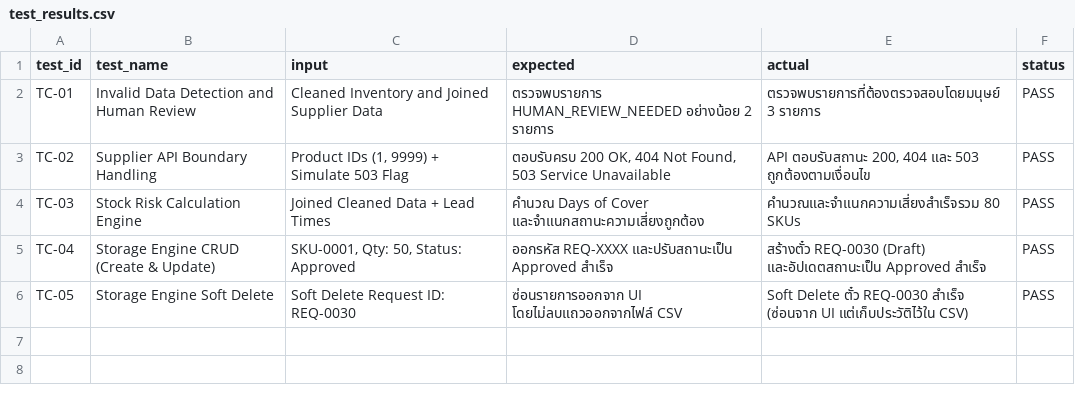
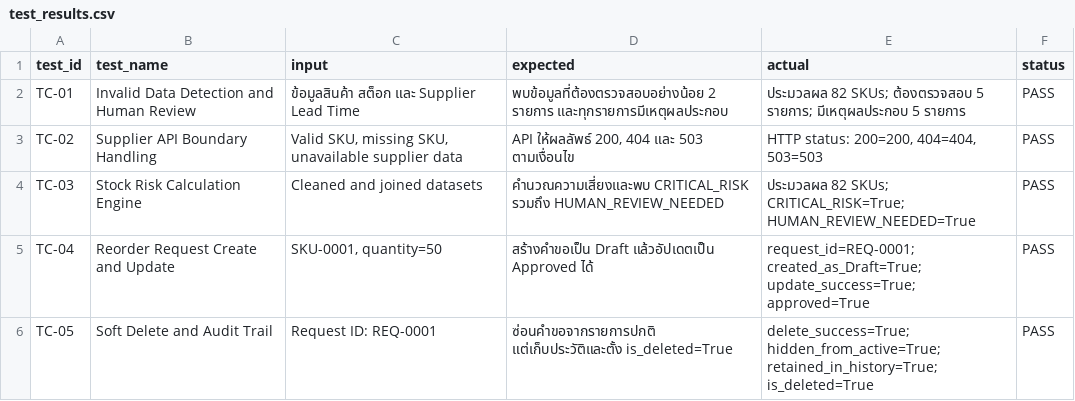
Before and after one commit to 67011216001/baandee-final-prototype, a CSV file: data/app_state/test_results.csv, drawn as a sheet.

Commit message:
Update test results to match latest run

```diff
--- a/data/app_state/test_results.csv
+++ b/data/app_state/test_results.csv
@@ -1,6 +1,6 @@
 test_id,test_name,input,expected,actual,status
-TC-01,Invalid Data Detection and Human Review,Cleaned Inventory and Joined Supplier Data,ตรวจพบรายการ HUMAN_REVIEW_NEEDED อย่างน้อย 2 รายการ,ตรวจพบรายการที่ต้องตรวจสอบโดยมนุษย์ 3 รายการ,PASS
-TC-02,Supplier API Boundary Handling,"Product IDs (1, 9999) + Simulate 503 Flag","ตอบรับครบ 200 OK, 404 Not Found, 503 Service Unavailable","API ตอบรับสถานะ 200, 404 และ 503 ถูกต้องตามเงื่อนไข",PASS
-TC-03,Stock Risk Calculation Engine,Joined Cleaned Data + Lead Times,คำนวณ Days of Cover และจำแนกสถานะความเสี่ยงถูกต้อง,คำนวณและจำแนกความเสี่ยงสำเร็จรวม 80 SKUs,PASS
-TC-04,Storage Engine CRUD (Create & Update),"SKU-0001, Qty: 50, Status: Approved",ออกรหัส REQ-XXXX และปรับสถานะเป็น Approved สำเร็จ,สร้างตั๋ว REQ-0030 (Draft) และอัปเดตสถานะเป็น Approved สำเร็จ,PASS
-TC-05,Storage Engine Soft Delete,Soft Delete Request ID: REQ-0030,ซ่อนรายการออกจาก UI โดยไม่ลบแถวออกจากไฟล์ CSV,Soft Delete ตั๋ว REQ-0030 สำเร็จ (ซ่อนจาก UI แต่เก็บประวัติไว้ใน CSV),PASS
+TC-01,Invalid Data Detection and Human Review,ข้อมูลสินค้า สต็อก และ Supplier Lead Time,พบข้อมูลที่ต้องตรวจสอบอย่างน้อย 2 รายการ และทุกรายการมีเหตุผลประกอบ,ประมวลผล 82 SKUs; ต้องตรวจสอบ 5 รายการ; มีเหตุผลประกอบ 5 รายการ,PASS
+TC-02,Supplier API Boundary Handling,"Valid SKU, missing SKU, unavailable supplier data","API ให้ผลลัพธ์ 200, 404 และ 503 ตามเงื่อนไข","HTTP status: 200=200, 404=404, 503=503",PASS
+TC-03,Stock Risk Calculation Engine,Cleaned and joined datasets,คำนวณความเสี่ยงและพบ CRITICAL_RISK รวมถึง HUMAN_REVIEW_NEEDED,ประมวลผล 82 SKUs; CRITICAL_RISK=True; HUMAN_REVIEW_NEEDED=True,PASS
+TC-04,Reorder Request Create and Update,"SKU-0001, quantity=50",สร้างคำขอเป็น Draft แล้วอัปเดตเป็น Approved ได้,request_id=REQ-0001; created_as_Draft=True; update_success=True; approved=True,PASS
+TC-05,Soft Delete and Audit Trail,Request ID: REQ-0001,ซ่อนคำขอจากรายการปกติ แต่เก็บประวัติและตั้ง is_deleted=True,delete_success=True; hidden_from_active=True; retained_in_history=True; is_deleted=True,PASS
```
Also changed, not shown: 1 other file.
